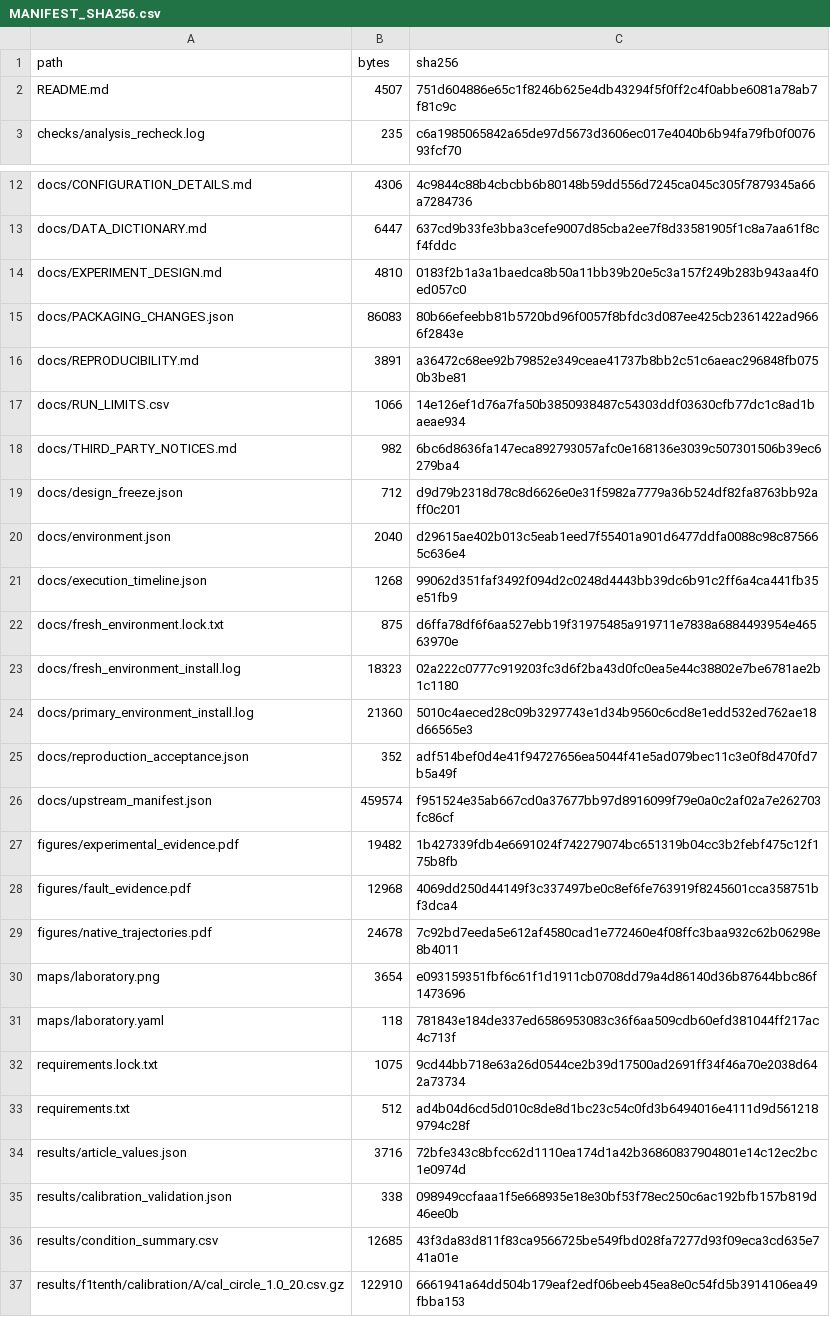
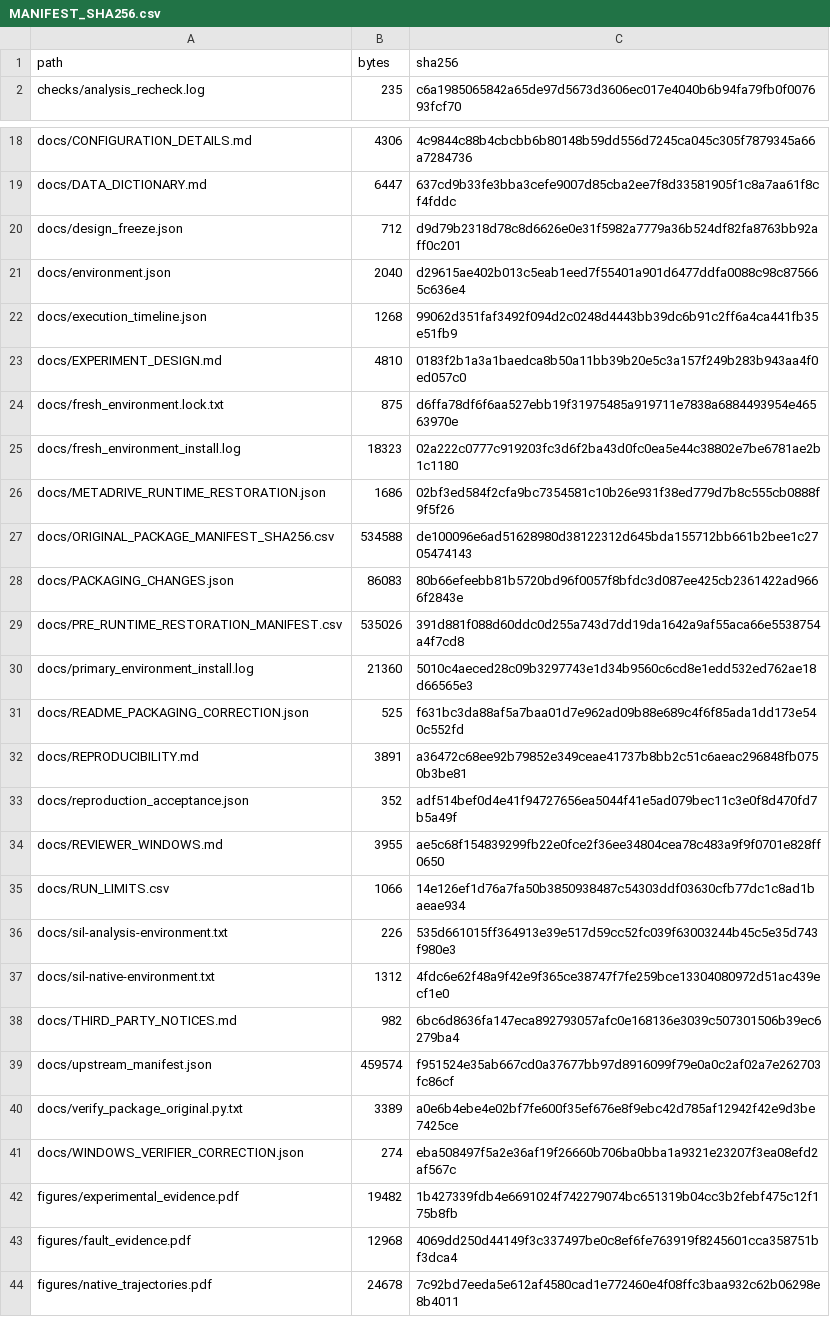
Before and after one commit to mat428/Vehicles-digital-twin-reference-architecture, a CSV file: MANIFEST_SHA256.csv, drawn as a sheet; only a part is shown, gaps mark what is left out; the shorter side is filled out with more unchanged rows; the diff covers the shown part only.

Commit message:
Add verified reviewer package and tested Windows reproduction guide

```diff
--- a/MANIFEST_SHA256.csv
+++ b/MANIFEST_SHA256.csv
@@ -1,3 +1,2 @@
 path,bytes,sha256
-README.md,4507,751d604886e65c1f8246b625e4db43294f5f0ff2c4f0abbe6081a78ab7f81c9c
 checks/analysis_recheck.log,235,c6a1985065842a65de97d5673d3606ec017e4040b6b94fa79fb0f007693fcf70
@@ -13,7 +19,2 @@ docs/CONFIGURATION_DETAILS.md,4306,4c9844c88b4cbcbb6b80148b59dd556d7245ca045c305
 docs/DATA_DICTIONARY.md,6447,637cd9b33fe3bba3cefe9007d85cba2ee7f8d33581905f1c8a7aa61f8cf4fddc
-docs/EXPERIMENT_DESIGN.md,4810,0183f2b1a3a1baedca8b50a11bb39b20e5c3a157f249b283b943aa4f0ed057c0
-docs/PACKAGING_CHANGES.json,86083,80b66efeebb81b5720bd96f0057f8bfdc3d087ee425cb2361422ad9666f2843e
-docs/REPRODUCIBILITY.md,3891,a36472c68ee92b79852e349ceae41737b8bb2c51c6aeac296848fb0750b3be81
-docs/RUN_LIMITS.csv,1066,14e126ef1d76a7fa50b3850938487c54303ddf03630cfb77dc1c8ad1baeae934
-docs/THIRD_PARTY_NOTICES.md,982,6bc6d8636fa147eca892793057afc0e168136e3039c507301506b39ec6279ba4
 docs/design_freeze.json,712,d9d79b2318d78c8d6626e0e31f5982a7779a36b524df82fa8763bb92aff0c201
@@ -21,7 +22,21 @@ docs/environment.json,2040,d29615ae402b013c5eab1eed7f55401a901d6477ddfa0088c98c8
 docs/execution_timeline.json,1268,99062d351faf3492f094d2c0248d4443bb39dc6b91c2ff6a4ca441fb35e51fb9
+docs/EXPERIMENT_DESIGN.md,4810,0183f2b1a3a1baedca8b50a11bb39b20e5c3a157f249b283b943aa4f0ed057c0
 docs/fresh_environment.lock.txt,875,d6ffa78df6f6aa527ebb19f31975485a919711e7838a6884493954e46563970e
 docs/fresh_environment_install.log,18323,02a222c0777c919203fc3d6f2ba43d0fc0ea5e44c38802e7be6781ae2b1c1180
+docs/METADRIVE_RUNTIME_RESTORATION.json,1686,02bf3ed584f2cfa9bc7354581c10b26e931f38ed779d7b8c555cb0888f9f5f26
+docs/ORIGINAL_PACKAGE_MANIFEST_SHA256.csv,534588,de100096e6ad51628980d38122312d645bda155712bb661b2bee1c2705474143
+docs/PACKAGING_CHANGES.json,86083,80b66efeebb81b5720bd96f0057f8bfdc3d087ee425cb2361422ad9666f2843e
+docs/PRE_RUNTIME_RESTORATION_MANIFEST.csv,535026,391d881f088d60ddc0d255a743d7dd19da1642a9af55aca66e5538754a4f7cd8
 docs/primary_environment_install.log,21360,5010c4aeced28c09b3297743e1d34b9560c6cd8e1edd532ed762ae18d66565e3
+docs/README_PACKAGING_CORRECTION.json,525,f631bc3da88af5a7baa01d7e962ad09b88e689c4f6f85ada1dd173e540c552fd
+docs/REPRODUCIBILITY.md,3891,a36472c68ee92b79852e349ceae41737b8bb2c51c6aeac296848fb0750b3be81
 docs/reproduction_acceptance.json,352,adf514bef0d4e41f94727656ea5044f41e5ad079bec11c3e0f8d470fd7b5a49f
+docs/REVIEWER_WINDOWS.md,3955,ae5c68f154839299fb22e0fce2f36ee34804cea78c483a9f9f0701e828ff0650
+docs/RUN_LIMITS.csv,1066,14e126ef1d76a7fa50b3850938487c54303ddf03630cfb77dc1c8ad1baeae934
+docs/sil-analysis-environment.txt,226,535d661015ff364913e39e517d59cc52fc039f63003244b45c5e35d743f980e3
+docs/sil-native-environment.txt,1312,4fdc6e62f48a9f42e9f365ce38747f7fe259bce13304080972d51ac439ecf1e0
+docs/THIRD_PARTY_NOTICES.md,982,6bc6d8636fa147eca892793057afc0e168136e3039c507301506b39ec6279ba4
 docs/upstream_manifest.json,459574,f951524e35ab667cd0a37677bb97d8916099f79e0a0c2af02a7e262703fc86cf
+docs/verify_package_original.py.txt,3389,a0e6b4ebe4e02bf7fe600f35ef676e8f9ebc42d785af12942f42e9d3be7425ce
+docs/WINDOWS_VERIFIER_CORRECTION.json,274,eba508497f5a2e36af19f26660b706ba0bba1a9321e23207f3ea08efd2af567c
 figures/experimental_evidence.pdf,19482,1b427339fdb4e6691024f742279074bc651319b04cc3b2febf475c12f175b8fb
```
Also changed, not shown: 35 added rows, 48 moved rows and 2 edited cells elsewhere in this file, 12 other files.
